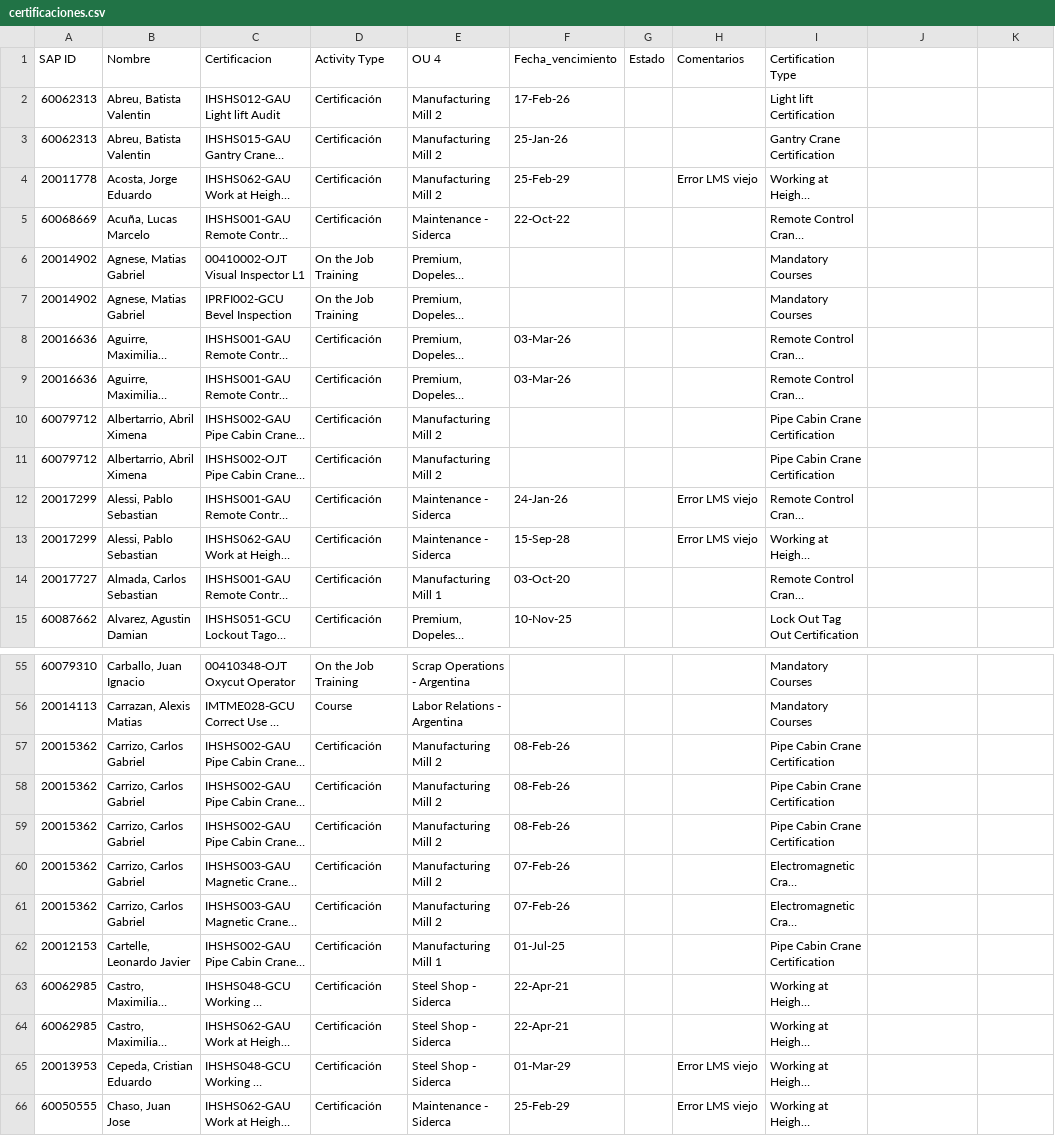
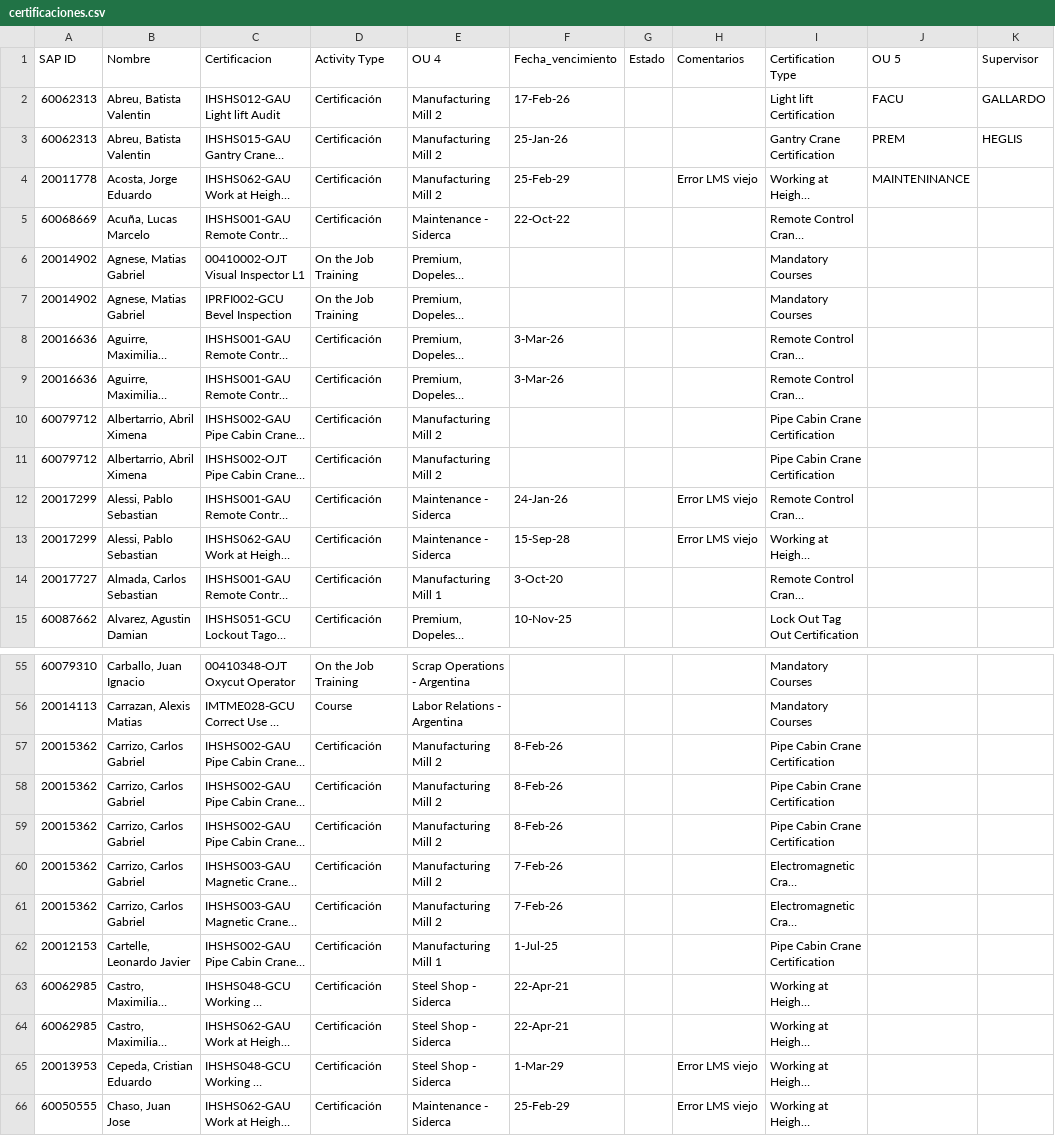
Before and after one commit to PaoBarreto99/TUSiderca, a CSV file: certificaciones.csv, drawn as a sheet; only a part is shown, gaps mark what is left out; long unchanged cells end in …; the diff covers the shown part only; the diff names each change by its address in the sheet, - before the commit and + after, or states it on an @@ line.

Commit message:
Add files via upload

```diff
--- a/certificaciones.csv
+++ b/certificaciones.csv
-J1: (empty)
+J1: OU 5
-K1: (empty)
+K1: Supervisor
-J2 (OU 5): (empty)
+J2 (OU 5): FACU
-K2 (Supervisor): (empty)
+K2 (Supervisor): GALLARDO
-J3 (OU 5): (empty)
+J3 (OU 5): PREM
-K3 (Supervisor): (empty)
+K3 (Supervisor): HEGLIS
-J4 (OU 5): (empty)
+J4 (OU 5): MAINTENINANCE
-F8:F9 (Fecha_vencimiento): 03-Mar-26
+F8:F9 (Fecha_vencimiento): 3-Mar-26
-F14 (Fecha_vencimiento): 03-Oct-20
+F14 (Fecha_vencimiento): 3-Oct-20
-F57:F59 (Fecha_vencimiento): 08-Feb-26
+F57:F59 (Fecha_vencimiento): 8-Feb-26
-F60:F61 (Fecha_vencimiento): 07-Feb-26
+F60:F61 (Fecha_vencimiento): 7-Feb-26
-F62 (Fecha_vencimiento): 01-Jul-25
+F62 (Fecha_vencimiento): 1-Jul-25
-F65 (Fecha_vencimiento): 01-Mar-29
+F65 (Fecha_vencimiento): 1-Mar-29
```
Also changed, not shown: 60 edited cells elsewhere in this file.
